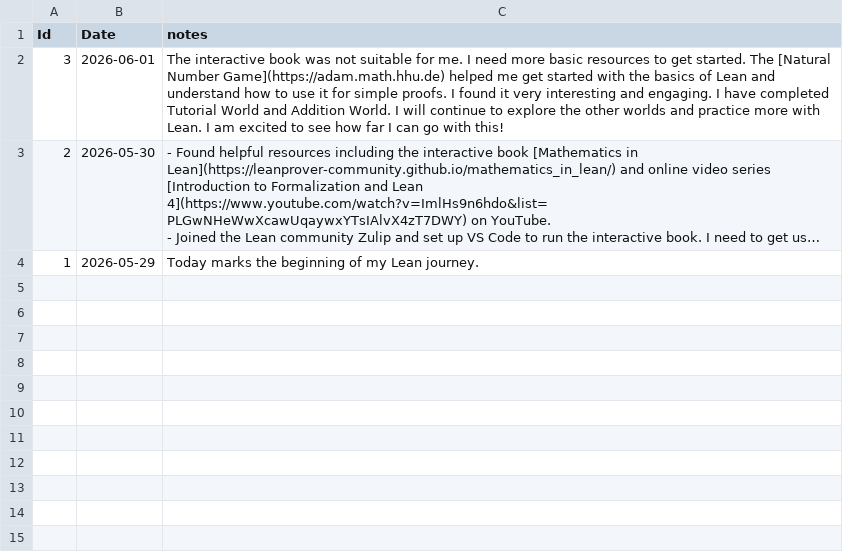
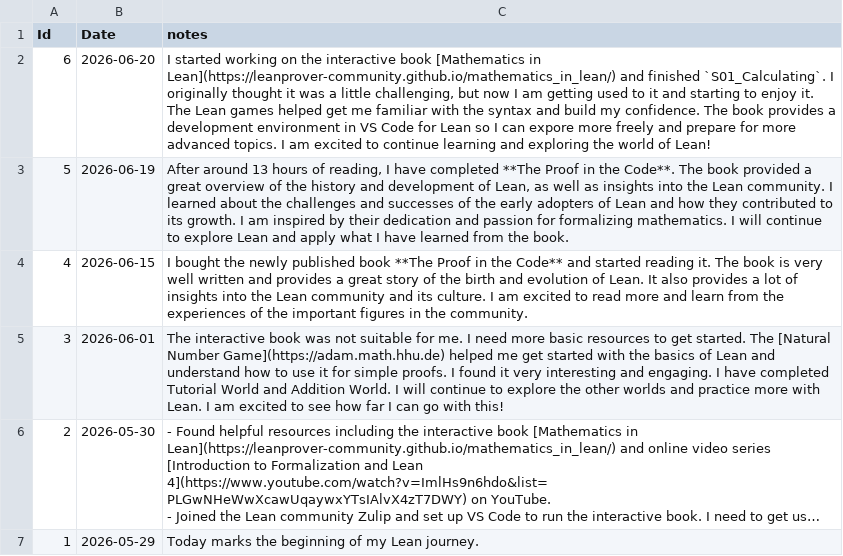
Before and after one commit to sliao7/home, a CSV file: _data/lean_journey.csv, drawn as a sheet; long unchanged cells end in ….

Commit message:
Add learning notes and SVG for Lean mathematics journey

```diff
--- a/_data/lean_journey.csv
+++ b/_data/lean_journey.csv
@@ -1,2 +1,5 @@
 Id,Date,notes
+6,2026-06-20,"I started working on the interactive book [Mathematics in Lean](https://leanprover-community.github.io/mathematics_in_lean/) and finished `S01_Calculating`. I originally thought it was a little challenging, but now I am getting used to it and starting to enjoy it. The Lean games helped get me familiar with the syntax and build my confidence. The book provides a development environment in VS Code for Lean so I can expore more freely and prepare for more advanced topics. I am excited to continue learning and exploring the world of Lean!"
+5,2026-06-19,"After around 13 hours of reading, I have completed **The Proof in the Code**. The book provided a great overview of the history and development of Lean, as well as insights into the Lean community. I learned about the challenges and successes of the early adopters of Lean and how they contributed to its growth. I am inspired by their dedication and passion for formalizing mathematics. I will continue to explore Lean and apply what I have learned from the book."
+4,2026-06-15,"I bought the newly published book **The Proof in the Code** and started reading it. The book is very well written and provides a great story of the birth and evolution of Lean. It also provides a lot of insights into the Lean community and its culture. I am excited to read more and learn from the experiences of the important figures in the community."
 3,2026-06-01,"The interactive book was not suitable for me. I need more basic resources to get started. The [Natural Number Game](https://adam.math.hhu.de) helped me get started with the basics of Lean and understand how to use it for simple proofs. I found it very interesting and engaging. I have completed Tutorial World and Addition World. I will continue to explore the other worlds and practice more with Lean. I am excited to see how far I can go with this!"
```
Also changed, not shown: 3 other files.
